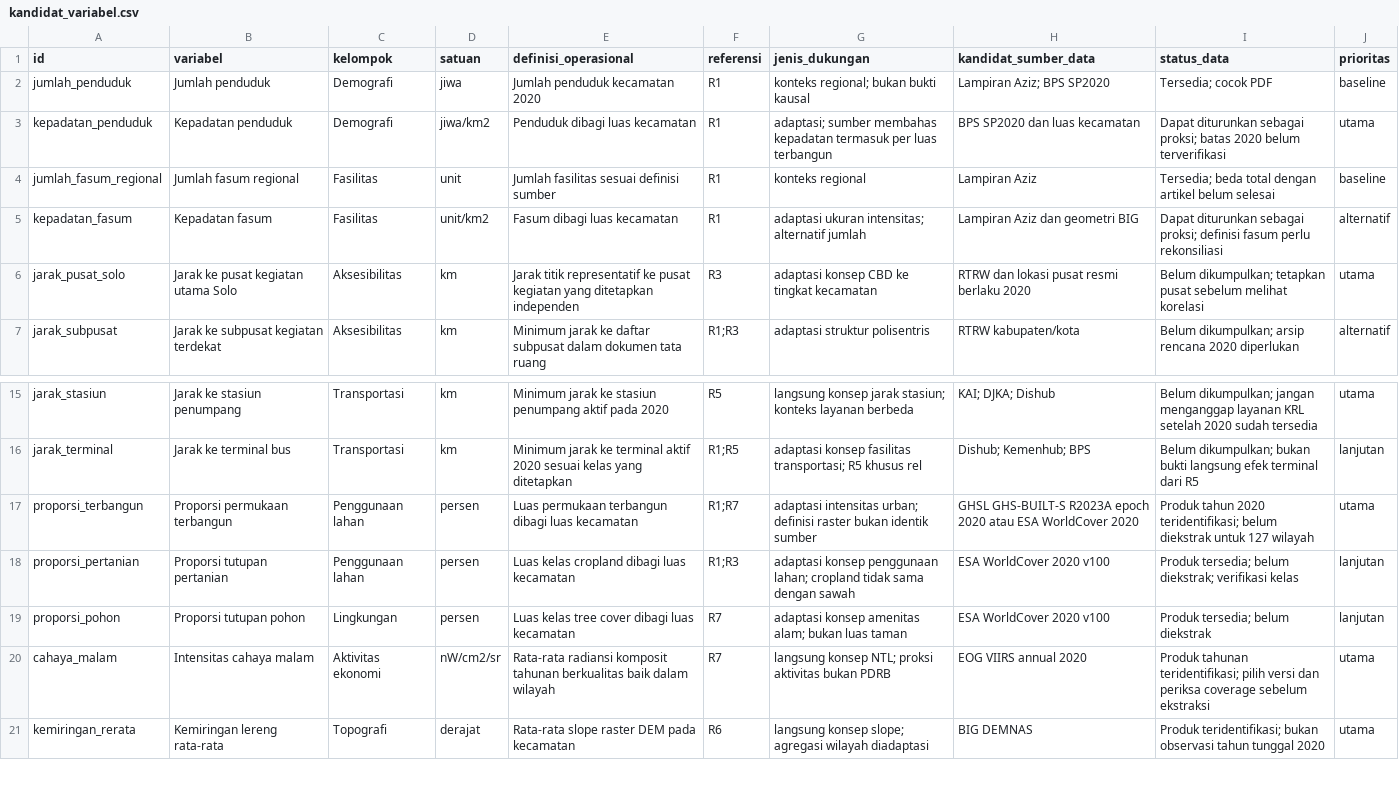
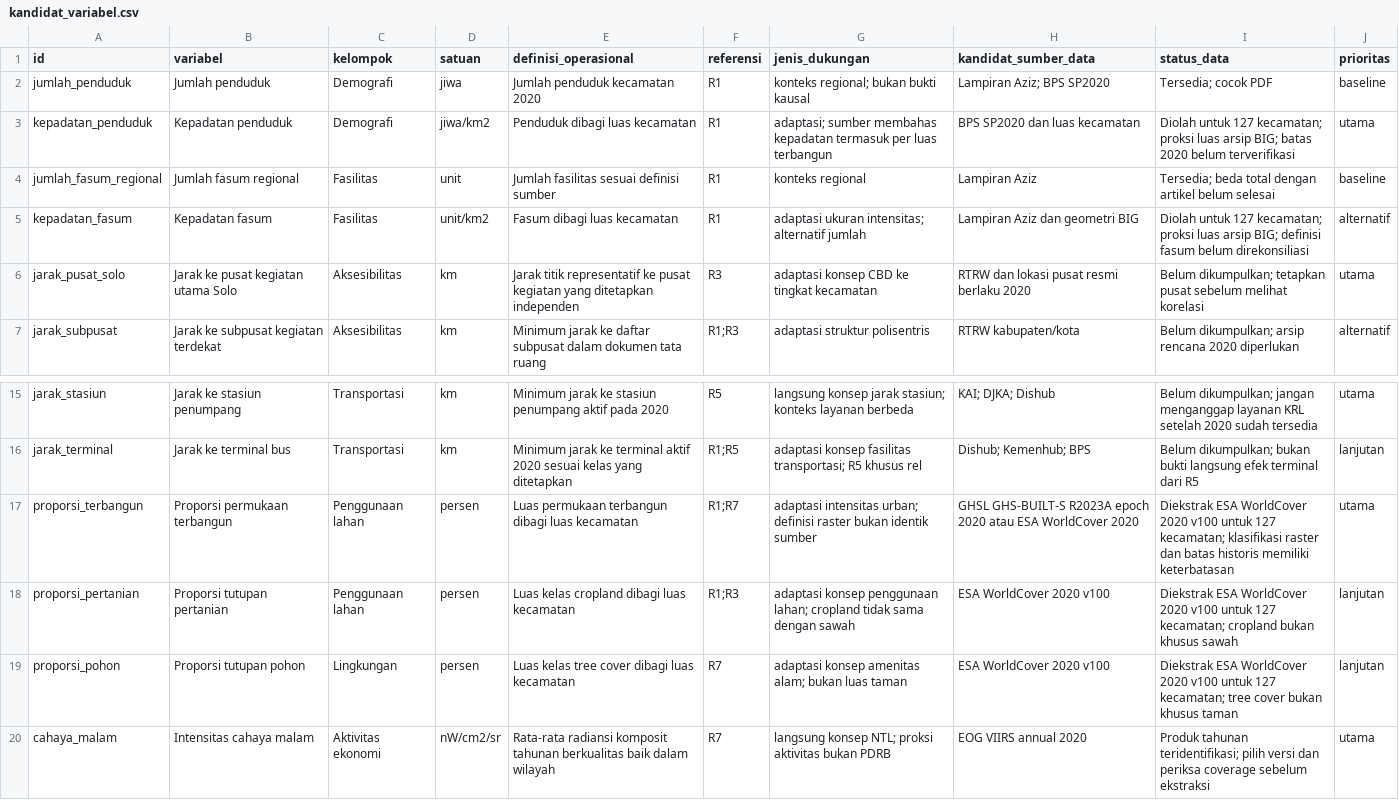
Before and after one commit to sqiftree/LandPredict, a CSV file: data/kandidat_variabel.csv, drawn as a sheet; only a part is shown, gaps mark what is left out; the shorter side is filled out with more unchanged rows.

Commit message:
Process WorldCover 2020 predictors and publish interactive Solo Raya atlas

```diff
--- a/data/kandidat_variabel.csv
+++ b/data/kandidat_variabel.csv
@@ -2,5 +2,5 @@ id,variabel,kelompok,satuan,definisi_operasional,referensi,jenis_dukungan,kandid
 jumlah_penduduk,Jumlah penduduk,Demografi,jiwa,Jumlah penduduk kecamatan 2020,R1,konteks regional; bukan bukti kausal,Lampiran Aziz; BPS SP2020,Tersedia; cocok PDF,baseline
-kepadatan_penduduk,Kepadatan penduduk,Demografi,jiwa/km2,Penduduk dibagi luas kecamatan,R1,adaptasi; sumber membahas kepadatan termasuk per luas terbangun,BPS SP2020 dan luas kecamatan,Dapat diturunkan sebagai proksi; batas 2020 belum terverifikasi,utama
+kepadatan_penduduk,Kepadatan penduduk,Demografi,jiwa/km2,Penduduk dibagi luas kecamatan,R1,adaptasi; sumber membahas kepadatan termasuk per luas terbangun,BPS SP2020 dan luas kecamatan,Diolah untuk 127 kecamatan; proksi luas arsip BIG; batas 2020 belum terverifikasi,utama
 jumlah_fasum_regional,Jumlah fasum regional,Fasilitas,unit,Jumlah fasilitas sesuai definisi sumber,R1,konteks regional,Lampiran Aziz,Tersedia; beda total dengan artikel belum selesai,baseline
-kepadatan_fasum,Kepadatan fasum,Fasilitas,unit/km2,Fasum dibagi luas kecamatan,R1,adaptasi ukuran intensitas; alternatif jumlah,Lampiran Aziz dan geometri BIG,Dapat diturunkan sebagai proksi; definisi fasum perlu rekonsiliasi,alternatif
+kepadatan_fasum,Kepadatan fasum,Fasilitas,unit/km2,Fasum dibagi luas kecamatan,R1,adaptasi ukuran intensitas; alternatif jumlah,Lampiran Aziz dan geometri BIG,Diolah untuk 127 kecamatan; proksi luas arsip BIG; definisi fasum belum direkonsiliasi,alternatif
 jarak_pusat_solo,Jarak ke pusat kegiatan utama Solo,Aksesibilitas,km,Jarak titik representatif ke pusat kegiatan yang ditetapkan independen,R3,adaptasi konsep CBD ke tingkat kecamatan,RTRW dan lokasi pusat resmi berlaku 2020,Belum dikumpulkan; tetapkan pusat sebelum melihat korelasi,utama
@@ -16,5 +16,5 @@ jarak_stasiun,Jarak ke stasiun penumpang,Transportasi,km,Minimum jarak ke stasiu
 jarak_terminal,Jarak ke terminal bus,Transportasi,km,Minimum jarak ke terminal aktif 2020 sesuai kelas yang ditetapkan,R1;R5,adaptasi konsep fasilitas transportasi; R5 khusus rel,Dishub; Kemenhub; BPS,Belum dikumpulkan; bukan bukti langsung efek terminal dari R5,lanjutan
-proporsi_terbangun,Proporsi permukaan terbangun,Penggunaan lahan,persen,Luas permukaan terbangun dibagi luas kecamatan,R1;R7,adaptasi intensitas urban; definisi raster bukan identik sumber,GHSL GHS-BUILT-S R2023A epoch 2020 atau ESA WorldCover 2020,Produk tahun 2020 teridentifikasi; belum diekstrak untuk 127 wilayah,utama
-proporsi_pertanian,Proporsi tutupan pertanian,Penggunaan lahan,persen,Luas kelas cropland dibagi luas kecamatan,R1;R3,adaptasi konsep penggunaan lahan; cropland tidak sama dengan sawah,ESA WorldCover 2020 v100,Produk tersedia; belum diekstrak; verifikasi kelas,lanjutan
-proporsi_pohon,Proporsi tutupan pohon,Lingkungan,persen,Luas kelas tree cover dibagi luas kecamatan,R7,adaptasi konsep amenitas alam; bukan luas taman,ESA WorldCover 2020 v100,Produk tersedia; belum diekstrak,lanjutan
+proporsi_terbangun,Proporsi permukaan terbangun,Penggunaan lahan,persen,Luas permukaan terbangun dibagi luas kecamatan,R1;R7,adaptasi intensitas urban; definisi raster bukan identik sumber,GHSL GHS-BUILT-S R2023A epoch 2020 atau ESA WorldCover 2020,Diekstrak ESA WorldCover 2020 v100 untuk 127 kecamatan; klasifikasi raster dan batas historis memiliki keterbatasan,utama
+proporsi_pertanian,Proporsi tutupan pertanian,Penggunaan lahan,persen,Luas kelas cropland dibagi luas kecamatan,R1;R3,adaptasi konsep penggunaan lahan; cropland tidak sama dengan sawah,ESA WorldCover 2020 v100,Diekstrak ESA WorldCover 2020 v100 untuk 127 kecamatan; cropland bukan khusus sawah,lanjutan
+proporsi_pohon,Proporsi tutupan pohon,Lingkungan,persen,Luas kelas tree cover dibagi luas kecamatan,R7,adaptasi konsep amenitas alam; bukan luas taman,ESA WorldCover 2020 v100,Diekstrak ESA WorldCover 2020 v100 untuk 127 kecamatan; tree cover bukan khusus taman,lanjutan
 cahaya_malam,Intensitas cahaya malam,Aktivitas ekonomi,nW/cm2/sr,Rata-rata radiansi komposit tahunan berkualitas baik dalam wilayah,R7,langsung konsep NTL; proksi aktivitas bukan PDRB,EOG VIIRS annual 2020,Produk tahunan teridentifikasi; pilih versi dan periksa coverage sebelum ekstraksi,utama
```
Also changed, not shown: 25 other files.
